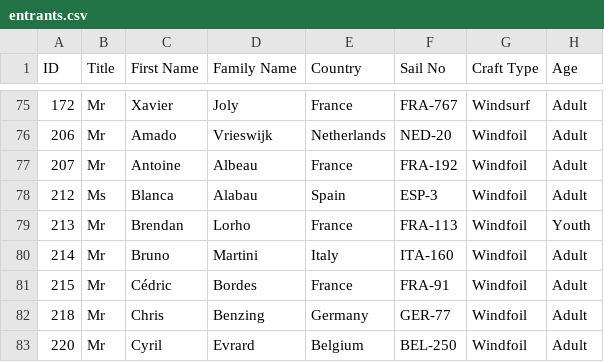
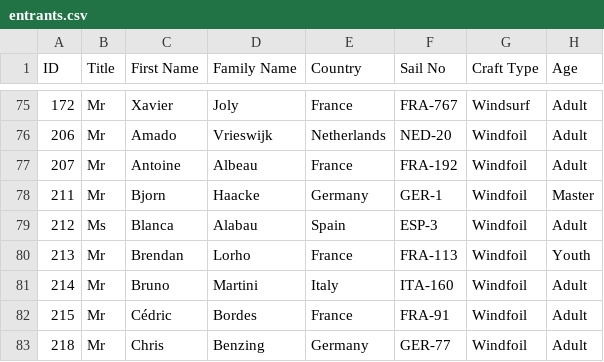
Before and after one commit to Logiqx/wst-results, a CSV file: events/2026/config/entrants.csv, drawn as a sheet; only a part is shown, gaps mark what is left out; the shorter side is filled out with more unchanged rows; the diff names each change by its address in the sheet, - before the commit and + after, or states it on an @@ line.

```diff
--- a/events/2026/config/entrants.csv
+++ b/events/2026/config/entrants.csv
+row 78: 211 | Mr | Bjorn | Haacke | Germany | GER-1 | Windfoil | Master
```
Also changed, not shown: events/2026/config/entries.tsv, events/2026/config/motions.csv, 1 other file.
